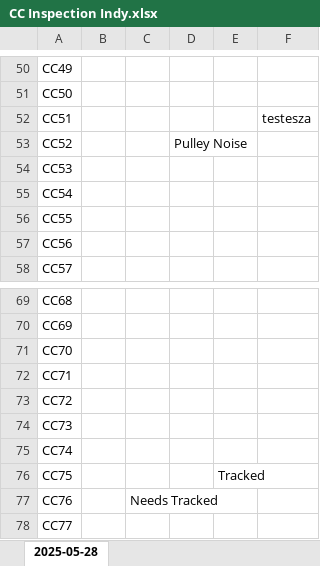
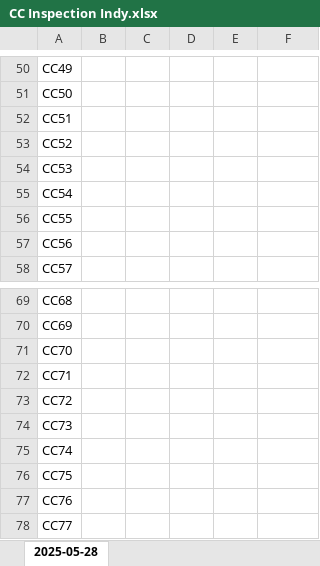
Before and after one commit to Squirrellzy/cc_tracker, an Excel workbook: CC Inspection Indy.xlsx, sheet 2025-05-28, drawn as a sheet; only a part is shown, gaps mark what is left out; values as stored, in another font and other column widths than the file's, no borders; table styles not drawn; the diff names each change by its address in the sheet, - before the commit and + after, or states it on an @@ line.

Commit message:
Update sheet for 2025-05-28

```diff
--- a/CC Inspection Indy.xlsx (sheet 2025-05-28)
+++ b/CC Inspection Indy.xlsx (sheet 2025-05-28)
-F52: testesza
+F52: (empty)
-D53: Pulley Noise
+D53: (empty)
-E76: Tracked
+E76: (empty)
-C77: Needs Tracked
+C77: (empty)
```
